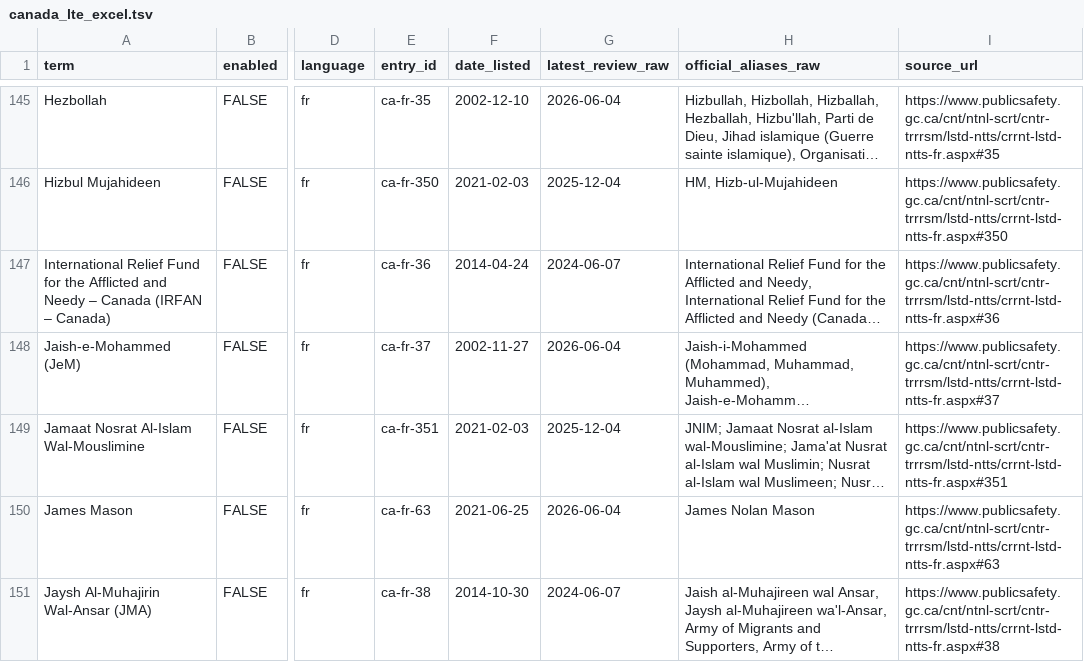
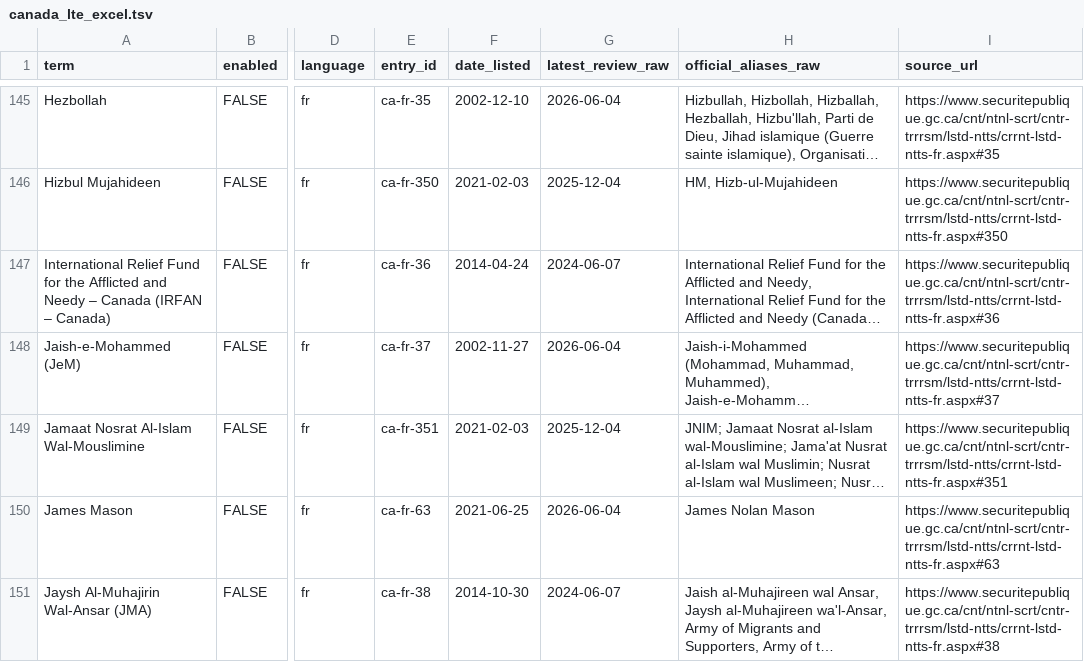
Before and after one commit to jeyapalc/ZERO_NAZ, a TSV file: lists/canada_lte_excel.tsv, drawn as a sheet; only a part is shown, gaps mark what is left out; long unchanged cells end in …; the diff covers the shown part only; the diff names each change by its address in the sheet, - before the commit and + after, or states it on an @@ line.

```diff
--- a/lists/canada_lte_excel.tsv
+++ b/lists/canada_lte_excel.tsv
-I145 (source_url): https://www.publicsafety.gc.ca/cnt/ntnl-scrt/cntr-trrrsm/lstd-ntts/crrnt-lstd-ntts-fr.aspx#35
+I145 (source_url): https://www.securitepublique.gc.ca/cnt/ntnl-scrt/cntr-trrrsm/lstd-ntts/crrnt-lstd-ntts-fr.aspx#35
-I146 (source_url): https://www.publicsafety.gc.ca/cnt/ntnl-scrt/cntr-trrrsm/lstd-ntts/crrnt-lstd-ntts-fr.aspx#350
+I146 (source_url): https://www.securitepublique.gc.ca/cnt/ntnl-scrt/cntr-trrrsm/lstd-ntts/crrnt-lstd-ntts-fr.aspx#350
-I147 (source_url): https://www.publicsafety.gc.ca/cnt/ntnl-scrt/cntr-trrrsm/lstd-ntts/crrnt-lstd-ntts-fr.aspx#36
+I147 (source_url): https://www.securitepublique.gc.ca/cnt/ntnl-scrt/cntr-trrrsm/lstd-ntts/crrnt-lstd-ntts-fr.aspx#36
-I148 (source_url): https://www.publicsafety.gc.ca/cnt/ntnl-scrt/cntr-trrrsm/lstd-ntts/crrnt-lstd-ntts-fr.aspx#37
+I148 (source_url): https://www.securitepublique.gc.ca/cnt/ntnl-scrt/cntr-trrrsm/lstd-ntts/crrnt-lstd-ntts-fr.aspx#37
-I149 (source_url): https://www.publicsafety.gc.ca/cnt/ntnl-scrt/cntr-trrrsm/lstd-ntts/crrnt-lstd-ntts-fr.aspx#351
+I149 (source_url): https://www.securitepublique.gc.ca/cnt/ntnl-scrt/cntr-trrrsm/lstd-ntts/crrnt-lstd-ntts-fr.aspx#351
-I150 (source_url): https://www.publicsafety.gc.ca/cnt/ntnl-scrt/cntr-trrrsm/lstd-ntts/crrnt-lstd-ntts-fr.aspx#63
+I150 (source_url): https://www.securitepublique.gc.ca/cnt/ntnl-scrt/cntr-trrrsm/lstd-ntts/crrnt-lstd-ntts-fr.aspx#63
-I151 (source_url): https://www.publicsafety.gc.ca/cnt/ntnl-scrt/cntr-trrrsm/lstd-ntts/crrnt-lstd-ntts-fr.aspx#38
+I151 (source_url): https://www.securitepublique.gc.ca/cnt/ntnl-scrt/cntr-trrrsm/lstd-ntts/crrnt-lstd-ntts-fr.aspx#38
```
Also changed, not shown: 82 edited cells elsewhere in this file, data/entries.csv, lists/terms_excel.tsv, 32 other files.
